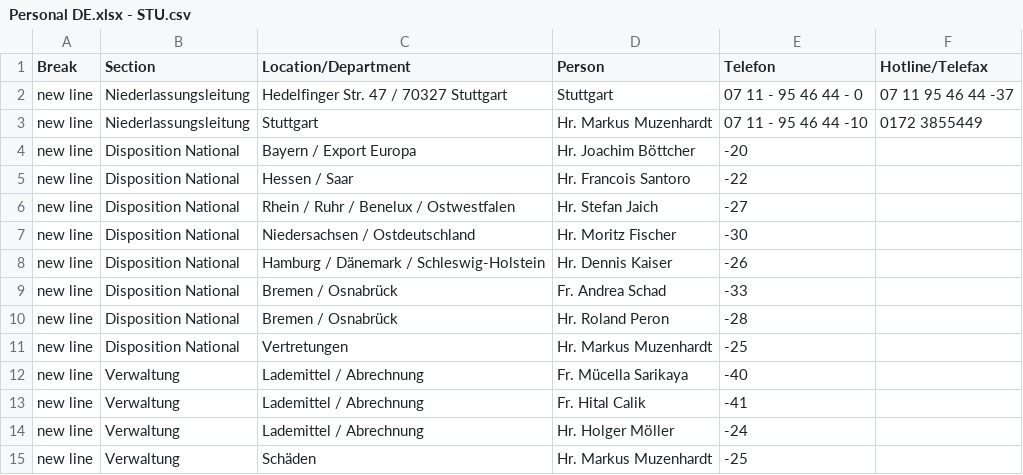
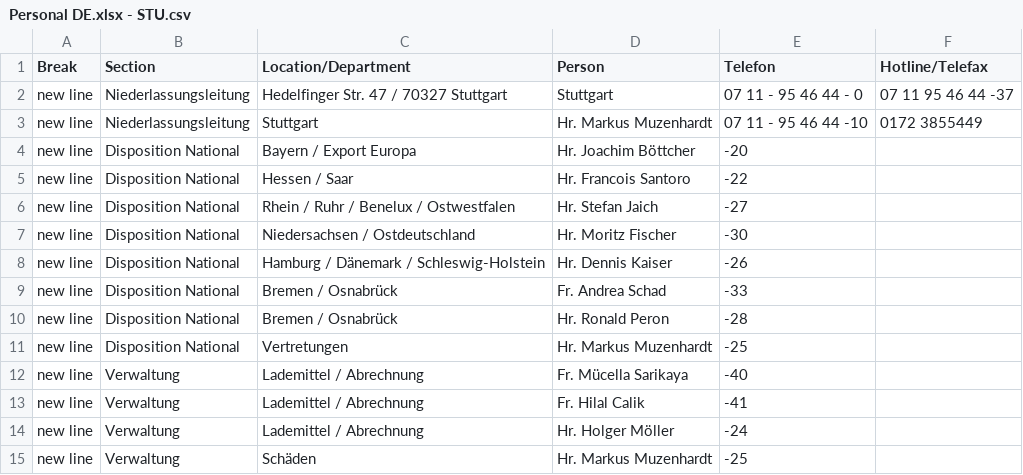
Before and after one commit to chavdarovae/gss-website, a CSV file: src/assets/files/locations/Personal DE.xlsx - STU.csv, drawn as a sheet; the diff names each change by its address in the sheet, - before the commit and + after, or states it on an @@ line.

```diff
--- a/src/assets/files/locations/Personal DE.xlsx - STU.csv
+++ b/src/assets/files/locations/Personal DE.xlsx - STU.csv
-D10 (Person): Hr. Roland Peron
+D10 (Person): Hr. Ronald Peron
-D13 (Person): Fr. Hital Calik
+D13 (Person): Fr. Hilal Calik
```
Also changed, not shown: src/assets/files/locations/Personal DE.xlsx - SIE.csv, src/assets/files/locations/Personal DE.xlsx - WUE.csv, 1 other file.
